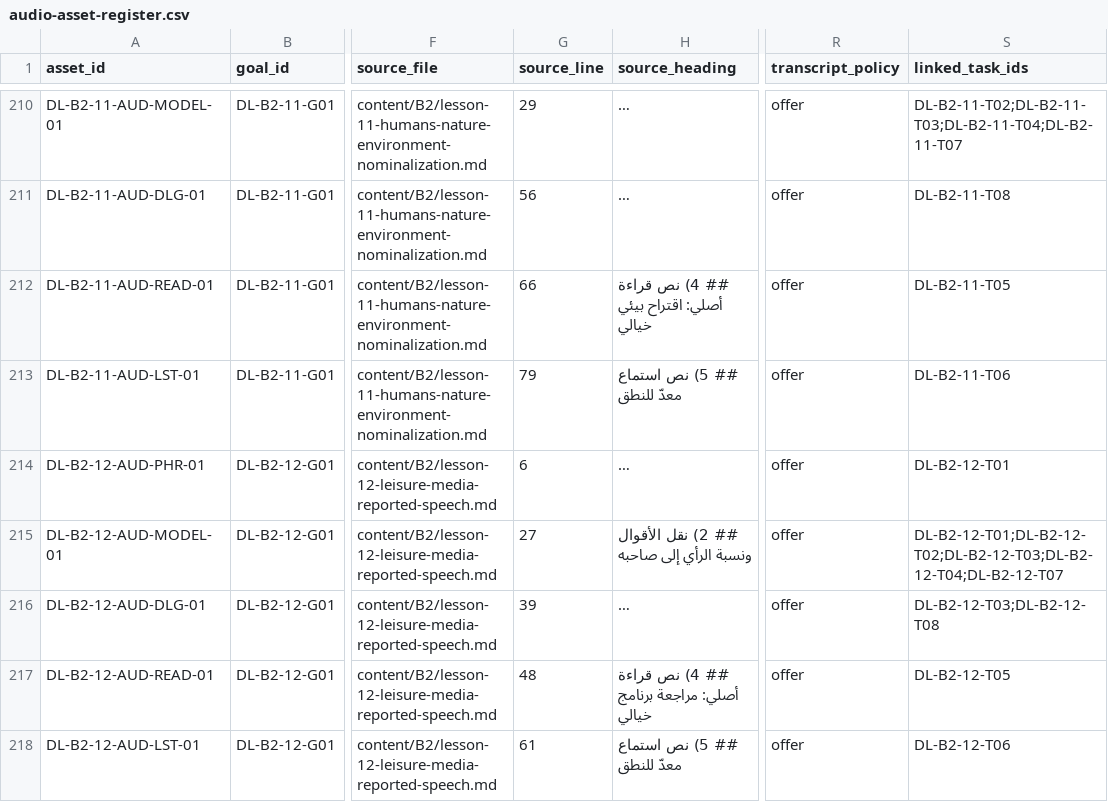
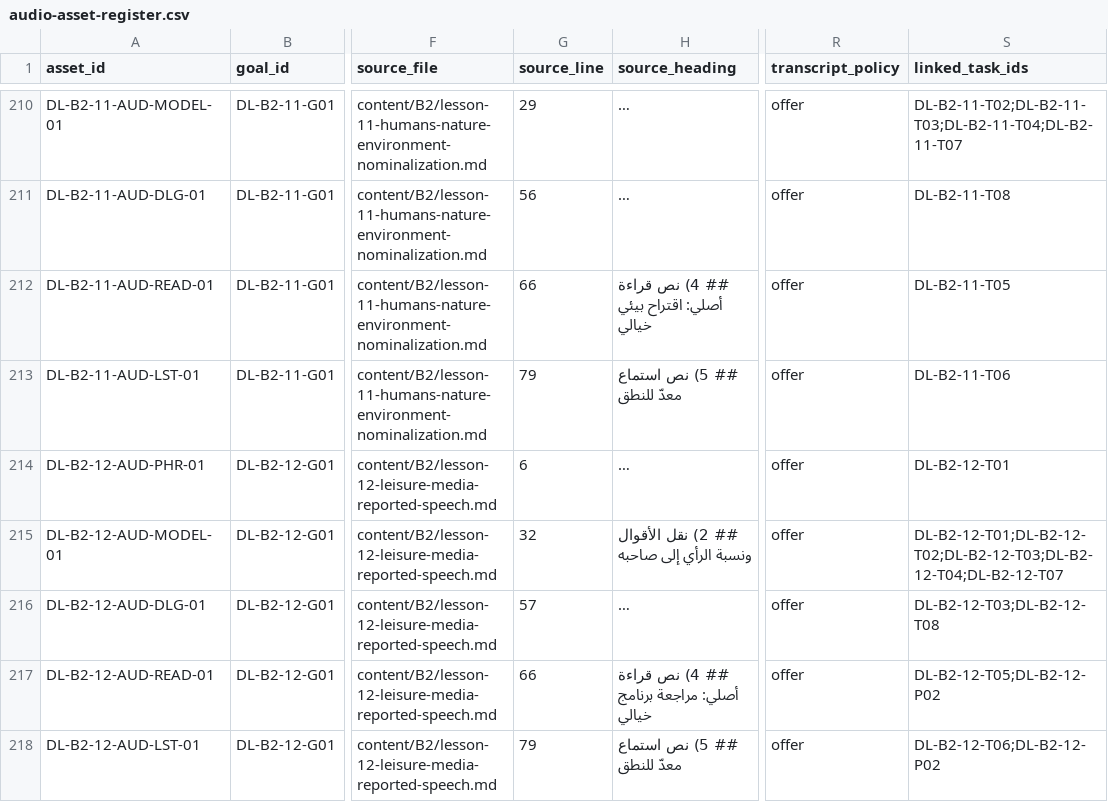
Before and after one commit to naderba69/deutschlern, a CSV file: data/audio-asset-register.csv, drawn as a sheet; only a part is shown, gaps mark what is left out; long unchanged cells end in …; the diff names each change by its address in the sheet, - before the commit and + after, or states it on an @@ line.

```diff
--- a/data/audio-asset-register.csv
+++ b/data/audio-asset-register.csv
-G215 (source_line): 27
+G215 (source_line): 32
-G216 (source_line): 39
+G216 (source_line): 57
-G217 (source_line): 48
+G217 (source_line): 66
-S217 (linked_task_ids): DL-B2-12-T05
+S217 (linked_task_ids): DL-B2-12-T05;DL-B2-12-P02
-G218 (source_line): 61
+G218 (source_line): 79
-S218 (linked_task_ids): DL-B2-12-T06
+S218 (linked_task_ids): DL-B2-12-T06;DL-B2-12-P02
```
Also changed, not shown: data/production-task-catalog.csv, 15 other files.
